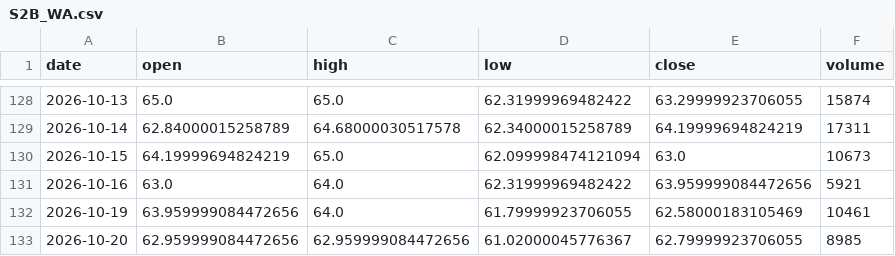
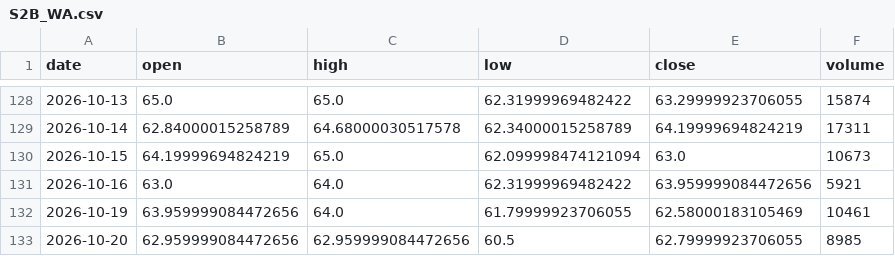
Before and after one commit to govorr/longterm-gpw-data, a CSV file: data/top15/ohlcv/S2B_WA.csv, drawn as a sheet; only a part is shown, gaps mark what is left out.

```diff
--- a/data/top15/ohlcv/S2B_WA.csv
+++ b/data/top15/ohlcv/S2B_WA.csv
@@ -132,2 +132,2 @@ date,open,high,low,close,volume
 2026-10-19,63.959999084472656,64.0,61.79999923706055,62.58000183105469,10461
-2026-10-20,62.959999084472656,62.959999084472656,61.02000045776367,62.79999923706055,8985
+2026-10-20,62.959999084472656,62.959999084472656,60.5,62.79999923706055,8985
```
Also changed, not shown: data/top15/ohlcv/BCX_WA.csv, data/top15/ohlcv/GRN_WA.csv, 5 other files.
